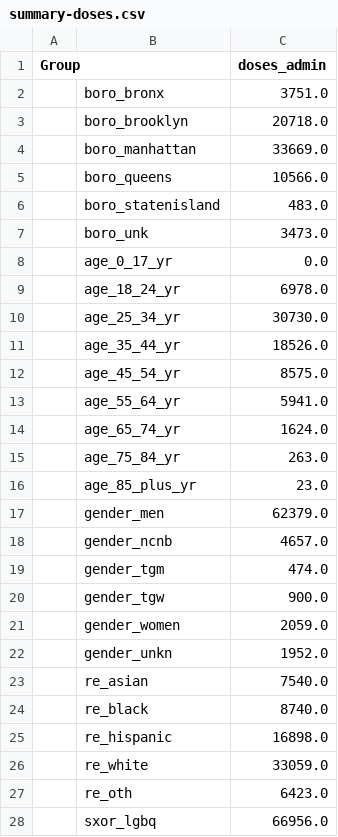
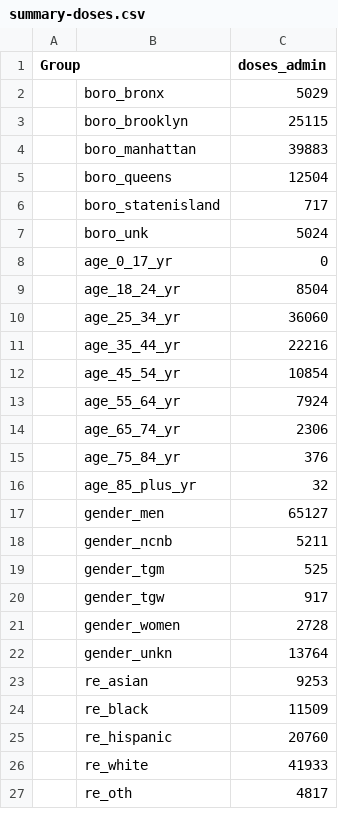
Before and after one commit to nychealth/mpv-vaccine-data, a CSV file: doses/summary-doses.csv, drawn as a sheet; only a part is shown; the diff covers the shown part only.

```diff
--- a/doses/summary-doses.csv
+++ b/doses/summary-doses.csv
@@ -1,28 +1,27 @@
 Group,,doses_admin
-,boro_bronx,3751.0
-,boro_brooklyn,20718.0
-,boro_manhattan,33669.0
-,boro_queens,10566.0
-,boro_statenisland,483.0
-,boro_unk,3473.0
-,age_0_17_yr,0.0
-,age_18_24_yr,6978.0
-,age_25_34_yr,30730.0
-,age_35_44_yr,18526.0
-,age_45_54_yr,8575.0
-,age_55_64_yr,5941.0
-,age_65_74_yr,1624.0
-,age_75_84_yr,263.0
-,age_85_plus_yr,23.0
-,gender_men,62379.0
-,gender_ncnb,4657.0
-,gender_tgm,474.0
-,gender_tgw,900.0
-,gender_women,2059.0
-,gender_unkn,1952.0
-,re_asian,7540.0
-,re_black,8740.0
-,re_hispanic,16898.0
-,re_white,33059.0
-,re_oth,6423.0
-,sxor_lgbq,66956.0
+,boro_bronx,5029
+,boro_brooklyn,25115
+,boro_manhattan,39883
+,boro_queens,12504
+,boro_statenisland,717
+,boro_unk,5024
+,age_0_17_yr,0
+,age_18_24_yr,8504
+,age_25_34_yr,36060
+,age_35_44_yr,22216
+,age_45_54_yr,10854
+,age_55_64_yr,7924
+,age_65_74_yr,2306
+,age_75_84_yr,376
+,age_85_plus_yr,32
+,gender_men,65127
+,gender_ncnb,5211
+,gender_tgm,525
+,gender_tgw,917
+,gender_women,2728
+,gender_unkn,13764
+,re_asian,9253
+,re_black,11509
+,re_hispanic,20760
+,re_white,41933
+,re_oth,4817
```
Also changed, not shown: 2 removed rows and 2 edited cells elsewhere in this file, doses/doses-by-day.csv, people/demographics-at-risk-summary.csv.
